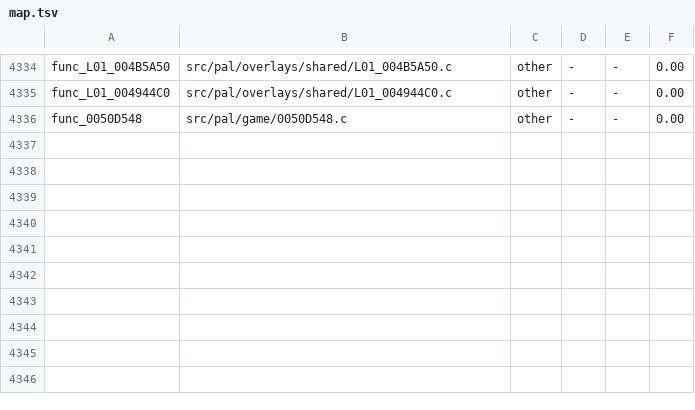
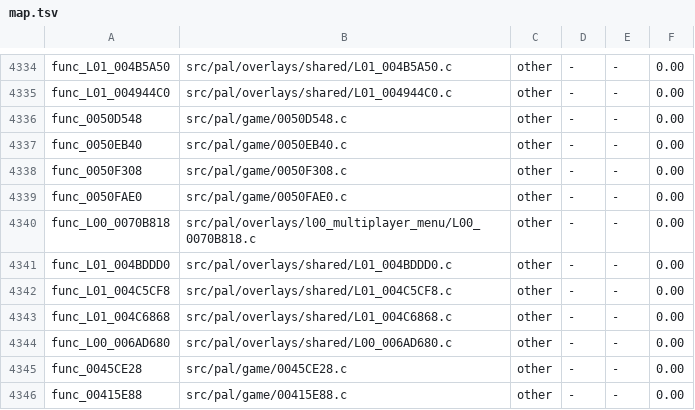
Before and after one commit to BlindFire1200/rac4-decomp, a TSV file: config/us/map.tsv, drawn as a sheet; only a part is shown, gaps mark what is left out; the diff names each change by its address in the sheet, - before the commit and + after, or states it on an @@ line.

```diff
--- a/config/us/map.tsv
+++ b/config/us/map.tsv
+row 4337: func_0050EB40 | src/pal/game/0050EB40.c | other | - | - | 0.00
+row 4338: func_0050F308 | src/pal/game/0050F308.c | other | - | - | 0.00
+row 4339: func_0050FAE0 | src/pal/game/0050FAE0.c | other | - | - | 0.00
+row 4340: func_L00_0070B818 | src/pal/overlays/l00_multiplayer_menu/L00_0070B818.c | other | - | - | 0.00
+row 4341: func_L01_004BDDD0 | src/pal/overlays/shared/L01_004BDDD0.c | other | - | - | 0.00
+row 4342: func_L01_004C5CF8 | src/pal/overlays/shared/L01_004C5CF8.c | other | - | - | 0.00
+row 4343: func_L01_004C6868 | src/pal/overlays/shared/L01_004C6868.c | other | - | - | 0.00
+row 4344: func_L00_006AD680 | src/pal/overlays/shared/L00_006AD680.c | other | - | - | 0.00
+row 4345: func_0045CE28 | src/pal/game/0045CE28.c | other | - | - | 0.00
+row 4346: func_00415E88 | src/pal/game/00415E88.c | other | - | - | 0.00
```
Also changed, not shown: config/pal/map.tsv, 12 other files.
